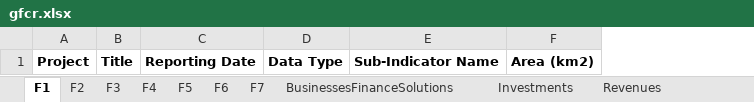
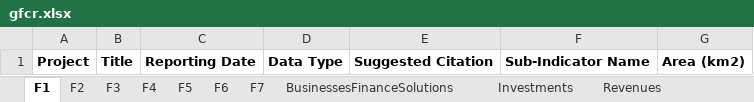
Before and after one commit to data-mermaid/mermaid-api, an Excel workbook: src/api/reports/templates/gfcr.xlsx, sheet F1, drawn as a sheet; values as stored, in another font and other column widths than the file's, no borders; the diff names each change by its address in the sheet, - before the commit and + after, or states it on an @@ line.

Commit message:
add suggested_citation to GFCR endpoint and xlsx report

```diff
--- a/src/api/reports/templates/gfcr.xlsx (sheet F1)
+++ b/src/api/reports/templates/gfcr.xlsx (sheet F1)
+column E, row 1: Suggested Citation
```
Also changed, not shown: 3 other files.
